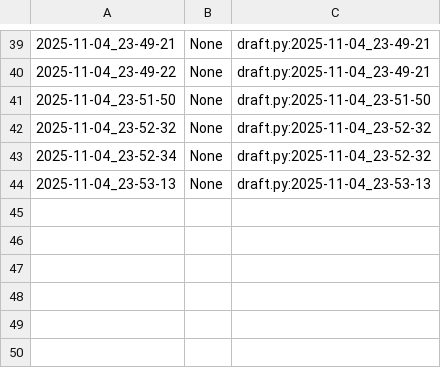
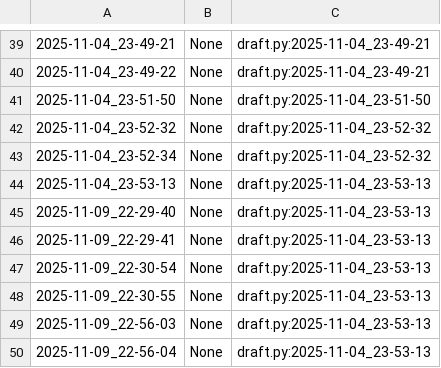
Before and after one commit to qxcode-course/poo-dd-ab-bloco-c-nandin2912, a CSV file: myrep/.tko/track/poo@budega/track.csv, drawn as a sheet; only a part is shown, gaps mark what is left out.

```diff
--- a/myrep/.tko/track/poo@budega/track.csv
+++ b/myrep/.tko/track/poo@budega/track.csv
@@ -44 +44,7 @@
 2025-11-04_23-53-13,None,draft.py:2025-11-04_23-53-13
+2025-11-09_22-29-40,None,draft.py:2025-11-04_23-53-13
+2025-11-09_22-29-41,None,draft.py:2025-11-04_23-53-13
+2025-11-09_22-30-54,None,draft.py:2025-11-04_23-53-13
+2025-11-09_22-30-55,None,draft.py:2025-11-04_23-53-13
+2025-11-09_22-56-03,None,draft.py:2025-11-04_23-53-13
+2025-11-09_22-56-04,None,draft.py:2025-11-04_23-53-13
```
Also changed, not shown: 14 other files.
